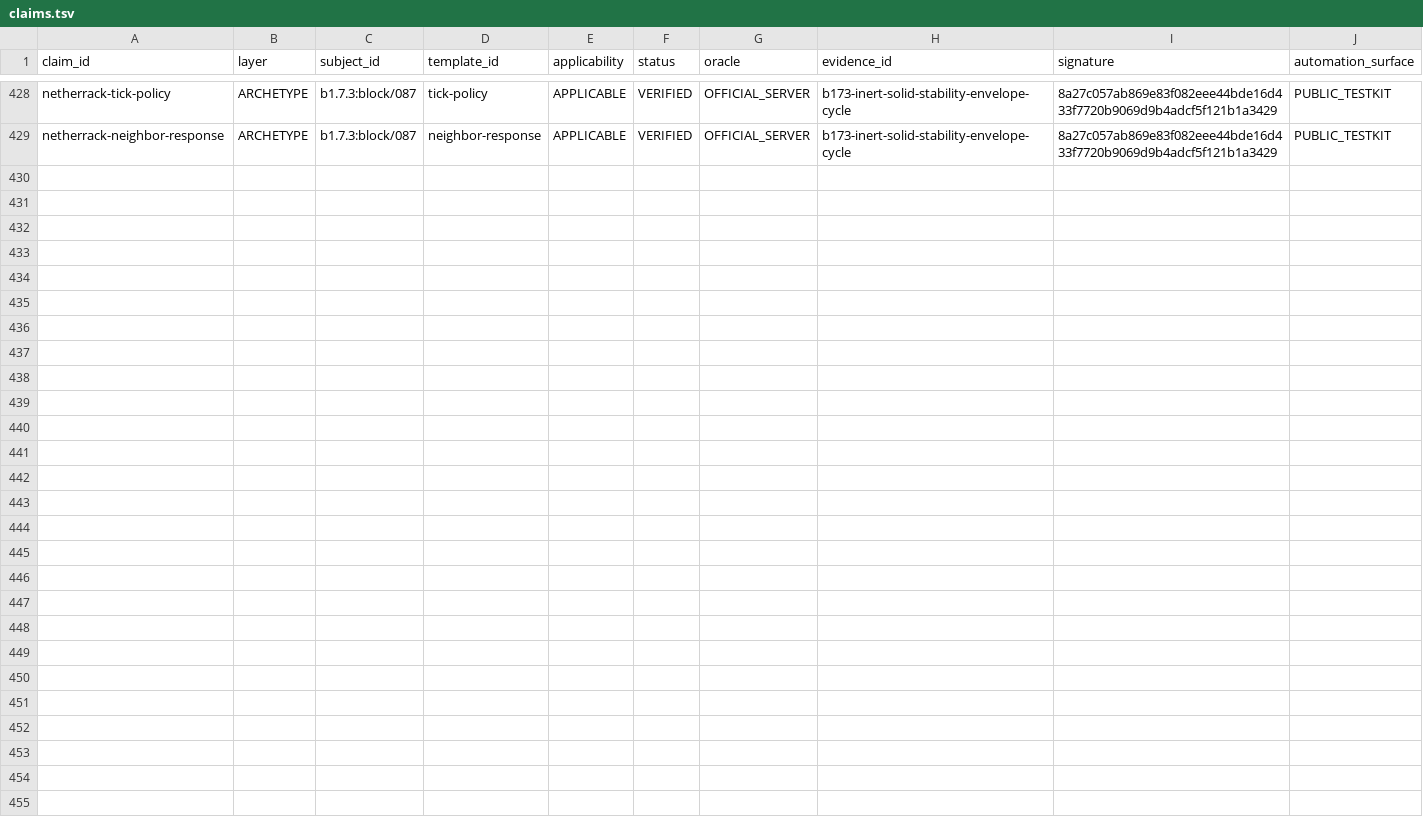
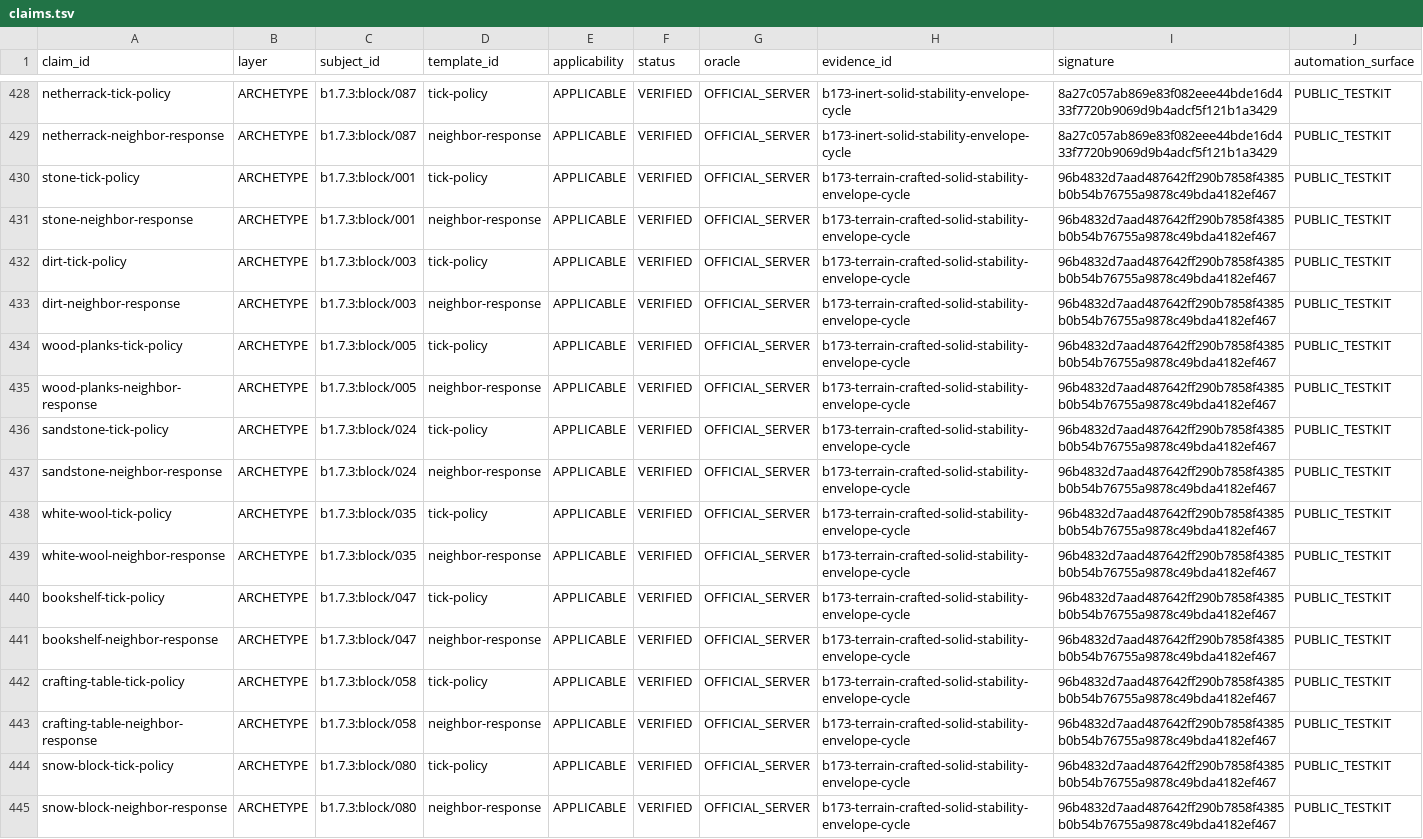
Before and after one commit to lucasrgt/Worldline, a TSV file: behavior/functional-census/b1.7.3/claims.tsv, drawn as a sheet; only a part is shown, gaps mark what is left out; the diff names each change by its address in the sheet, - before the commit and + after, or states it on an @@ line.

Commit message:
Promote terrain-crafted solid stability census claims.

```diff
--- a/behavior/functional-census/b1.7.3/claims.tsv
+++ b/behavior/functional-census/b1.7.3/claims.tsv
+row 430: stone-tick-policy | ARCHETYPE | b1.7.3:block/001 | tick-policy | APPLICABLE | VERIFIED | OFFICIAL_SERVER | b173-terrain-crafted-solid-stability-envelope-cycle | 96b4832d7aad487642ff290b7858f4385b0b54b76755a9878c49bda4182ef467 | PUBLIC_TESTKIT
+row 431: stone-neighbor-response | ARCHETYPE | b1.7.3:block/001 | neighbor-response | APPLICABLE | VERIFIED | OFFICIAL_SERVER | b173-terrain-crafted-solid-stability-envelope-cycle | 96b4832d7aad487642ff290b7858f4385b0b54b76755a9878c49bda4182ef467 | PUBLIC_TESTKIT
+row 432: dirt-tick-policy | ARCHETYPE | b1.7.3:block/003 | tick-policy | APPLICABLE | VERIFIED | OFFICIAL_SERVER | b173-terrain-crafted-solid-stability-envelope-cycle | 96b4832d7aad487642ff290b7858f4385b0b54b76755a9878c49bda4182ef467 | PUBLIC_TESTKIT
+row 433: dirt-neighbor-response | ARCHETYPE | b1.7.3:block/003 | neighbor-response | APPLICABLE | VERIFIED | OFFICIAL_SERVER | b173-terrain-crafted-solid-stability-envelope-cycle | 96b4832d7aad487642ff290b7858f4385b0b54b76755a9878c49bda4182ef467 | PUBLIC_TESTKIT
+row 434: wood-planks-tick-policy | ARCHETYPE | b1.7.3:block/005 | tick-policy | APPLICABLE | VERIFIED | OFFICIAL_SERVER | b173-terrain-crafted-solid-stability-envelope-cycle | 96b4832d7aad487642ff290b7858f4385b0b54b76755a9878c49bda4182ef467 | PUBLIC_TESTKIT
+row 435: wood-planks-neighbor-response | ARCHETYPE | b1.7.3:block/005 | neighbor-response | APPLICABLE | VERIFIED | OFFICIAL_SERVER | b173-terrain-crafted-solid-stability-envelope-cycle | 96b4832d7aad487642ff290b7858f4385b0b54b76755a9878c49bda4182ef467 | PUBLIC_TESTKIT
+row 436: sandstone-tick-policy | ARCHETYPE | b1.7.3:block/024 | tick-policy | APPLICABLE | VERIFIED | OFFICIAL_SERVER | b173-terrain-crafted-solid-stability-envelope-cycle | 96b4832d7aad487642ff290b7858f4385b0b54b76755a9878c49bda4182ef467 | PUBLIC_TESTKIT
+row 437: sandstone-neighbor-response | ARCHETYPE | b1.7.3:block/024 | neighbor-response | APPLICABLE | VERIFIED | OFFICIAL_SERVER | b173-terrain-crafted-solid-stability-envelope-cycle | 96b4832d7aad487642ff290b7858f4385b0b54b76755a9878c49bda4182ef467 | PUBLIC_TESTKIT
+row 438: white-wool-tick-policy | ARCHETYPE | b1.7.3:block/035 | tick-policy | APPLICABLE | VERIFIED | OFFICIAL_SERVER | b173-terrain-crafted-solid-stability-envelope-cycle | 96b4832d7aad487642ff290b7858f4385b0b54b76755a9878c49bda4182ef467 | PUBLIC_TESTKIT
+row 439: white-wool-neighbor-response | ARCHETYPE | b1.7.3:block/035 | neighbor-response | APPLICABLE | VERIFIED | OFFICIAL_SERVER | b173-terrain-crafted-solid-stability-envelope-cycle | 96b4832d7aad487642ff290b7858f4385b0b54b76755a9878c49bda4182ef467 | PUBLIC_TESTKIT
+row 440: bookshelf-tick-policy | ARCHETYPE | b1.7.3:block/047 | tick-policy | APPLICABLE | VERIFIED | OFFICIAL_SERVER | b173-terrain-crafted-solid-stability-envelope-cycle | 96b4832d7aad487642ff290b7858f4385b0b54b76755a9878c49bda4182ef467 | PUBLIC_TESTKIT
+row 441: bookshelf-neighbor-response | ARCHETYPE | b1.7.3:block/047 | neighbor-response | APPLICABLE | VERIFIED | OFFICIAL_SERVER | b173-terrain-crafted-solid-stability-envelope-cycle | 96b4832d7aad487642ff290b7858f4385b0b54b76755a9878c49bda4182ef467 | PUBLIC_TESTKIT
+row 442: crafting-table-tick-policy | ARCHETYPE | b1.7.3:block/058 | tick-policy | APPLICABLE | VERIFIED | OFFICIAL_SERVER | b173-terrain-crafted-solid-stability-envelope-cycle | 96b4832d7aad487642ff290b7858f4385b0b54b76755a9878c49bda4182ef467 | PUBLIC_TESTKIT
+row 443: crafting-table-neighbor-response | ARCHETYPE | b1.7.3:block/058 | neighbor-response | APPLICABLE | VERIFIED | OFFICIAL_SERVER | b173-terrain-crafted-solid-stability-envelope-cycle | 96b4832d7aad487642ff290b7858f4385b0b54b76755a9878c49bda4182ef467 | PUBLIC_TESTKIT
+row 444: snow-block-tick-policy | ARCHETYPE | b1.7.3:block/080 | tick-policy | APPLICABLE | VERIFIED | OFFICIAL_SERVER | b173-terrain-crafted-solid-stability-envelope-cycle | 96b4832d7aad487642ff290b7858f4385b0b54b76755a9878c49bda4182ef467 | PUBLIC_TESTKIT
+row 445: snow-block-neighbor-response | ARCHETYPE | b1.7.3:block/080 | neighbor-response | APPLICABLE | VERIFIED | OFFICIAL_SERVER | b173-terrain-crafted-solid-stability-envelope-cycle | 96b4832d7aad487642ff290b7858f4385b0b54b76755a9878c49bda4182ef467 | PUBLIC_TESTKIT
```
Also changed, not shown: 1 other file.
